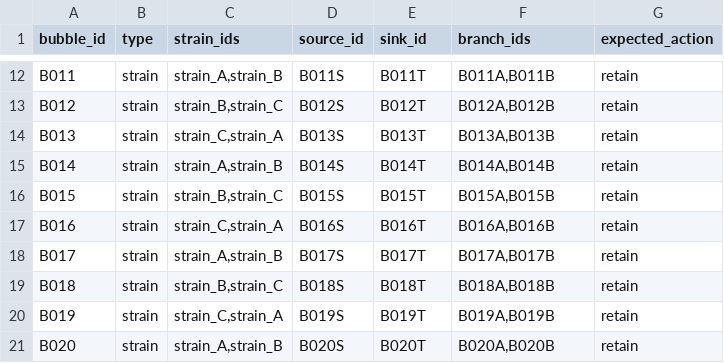
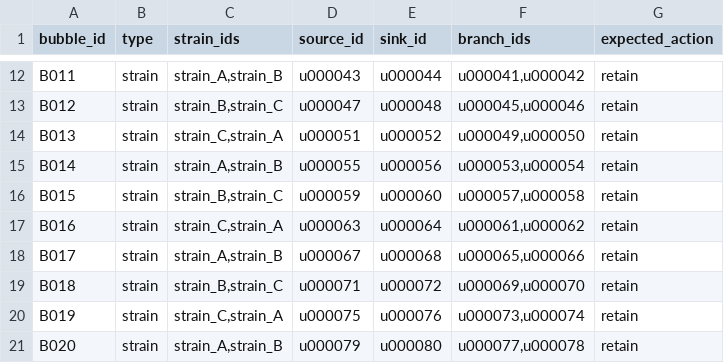
Before and after one commit to dsmutin/BubbleBlower, a TSV file: examples/benchmark/data/ground_truth/bubbles.tsv, drawn as a sheet; only a part is shown, gaps mark what is left out; the diff covers the shown part only; the diff names each change by its address in the sheet, - before the commit and + after, or states it on an @@ line.

```diff
--- a/examples/benchmark/data/ground_truth/bubbles.tsv
+++ b/examples/benchmark/data/ground_truth/bubbles.tsv
-D12 (source_id): B011S
+D12 (source_id): u000043
-E12 (sink_id): B011T
+E12 (sink_id): u000044
-F12 (branch_ids): B011A,B011B
+F12 (branch_ids): u000041,u000042
-D13 (source_id): B012S
+D13 (source_id): u000047
-E13 (sink_id): B012T
+E13 (sink_id): u000048
-F13 (branch_ids): B012A,B012B
+F13 (branch_ids): u000045,u000046
-D14 (source_id): B013S
+D14 (source_id): u000051
-E14 (sink_id): B013T
+E14 (sink_id): u000052
-F14 (branch_ids): B013A,B013B
+F14 (branch_ids): u000049,u000050
-D15 (source_id): B014S
+D15 (source_id): u000055
-E15 (sink_id): B014T
+E15 (sink_id): u000056
-F15 (branch_ids): B014A,B014B
+F15 (branch_ids): u000053,u000054
-D16 (source_id): B015S
+D16 (source_id): u000059
-E16 (sink_id): B015T
+E16 (sink_id): u000060
-F16 (branch_ids): B015A,B015B
+F16 (branch_ids): u000057,u000058
-D17 (source_id): B016S
+D17 (source_id): u000063
-E17 (sink_id): B016T
+E17 (sink_id): u000064
-F17 (branch_ids): B016A,B016B
+F17 (branch_ids): u000061,u000062
-D18 (source_id): B017S
+D18 (source_id): u000067
-E18 (sink_id): B017T
+E18 (sink_id): u000068
-F18 (branch_ids): B017A,B017B
+F18 (branch_ids): u000065,u000066
-D19 (source_id): B018S
+D19 (source_id): u000071
-E19 (sink_id): B018T
+E19 (sink_id): u000072
-F19 (branch_ids): B018A,B018B
+F19 (branch_ids): u000069,u000070
-D20 (source_id): B019S
+D20 (source_id): u000075
-E20 (sink_id): B019T
+E20 (sink_id): u000076
-F20 (branch_ids): B019A,B019B
+F20 (branch_ids): u000073,u000074
-D21 (source_id): B020S
+D21 (source_id): u000079
-E21 (sink_id): B020T
+E21 (sink_id): u000080
-F21 (branch_ids): B020A,B020B
+F21 (branch_ids): u000077,u000078
```
Also changed, not shown: 120 edited cells elsewhere in this file, examples/benchmark/data/resolved_run/edit_history.tsv, examples/benchmark/data/resolved_run/resolved/links.tsv, 31 other files.
